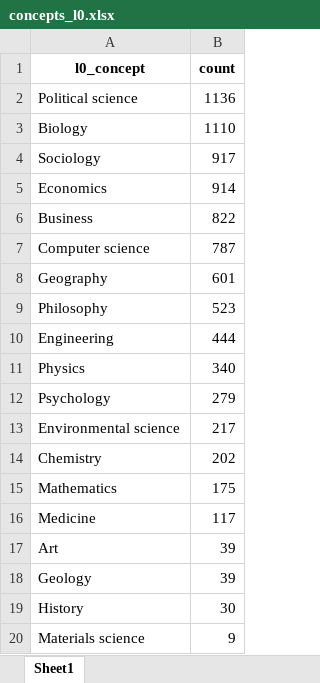
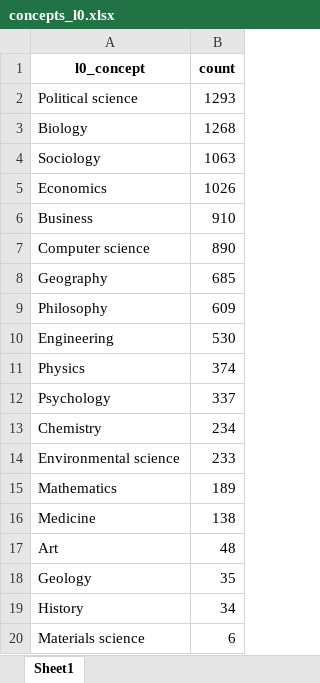
Before and after one commit to IPBES-Data/IPBES_TCA_Ch3_snowball-search, an Excel workbook: data/concepts_l0.xlsx, sheet Sheet1, drawn as a sheet; values as stored, in another font and other column widths than the file's, no borders; removed rows and columns are numbered as before the commit, all else as after; the diff names each change by its address in the sheet, - before the commit and + after, or states it on an @@ line.

```diff
--- a/data/concepts_l0.xlsx (sheet Sheet1)
+++ b/data/concepts_l0.xlsx (sheet Sheet1)
-B2 (count): 1136
+B2 (count): 1293
-B3 (count): 1110
+B3 (count): 1268
-B4 (count): 917
+B4 (count): 1063
-B5 (count): 914
+B5 (count): 1026
-B6 (count): 822
+B6 (count): 910
-B7 (count): 787
+B7 (count): 890
-B8 (count): 601
+B8 (count): 685
-B9 (count): 523
+B9 (count): 609
-B10 (count): 444
+B10 (count): 530
-B11 (count): 340
+B11 (count): 374
-B12 (count): 279
+B12 (count): 337
-row 13: Environmental science | 217
-B13 (count): 202
+B13 (count): 234
+row 14: Environmental science | 233
-B15 (count): 175
+B15 (count): 189
-B16 (count): 117
+B16 (count): 138
-B17 (count): 39
+B17 (count): 48
-B18 (count): 39
+B18 (count): 35
-B19 (count): 30
+B19 (count): 34
-B20 (count): 9
+B20 (count): 6
```
Also changed, not shown: data/concepts_l1.xlsx, data/concepts_l2.xlsx, 16 other files.
